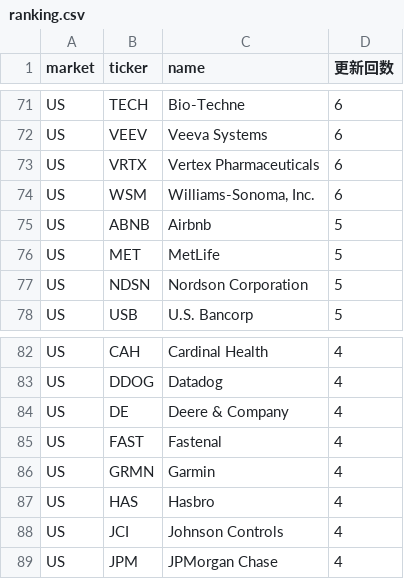
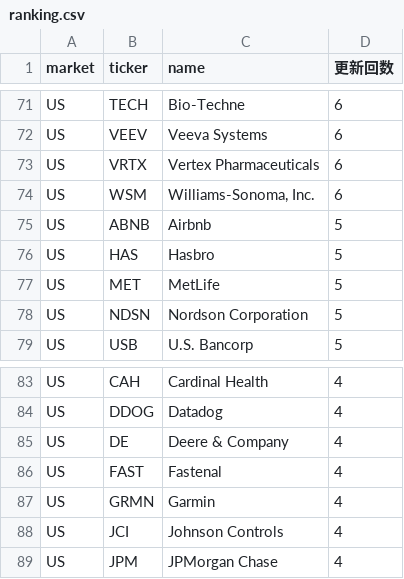
Before and after one commit to su402011-hash/high52-scanner, a CSV file: outputs/ranking.csv, drawn as a sheet; only a part is shown, gaps mark what is left out; removed rows and columns are numbered as before the commit, all else as after; the diff covers the shown part only; the diff names each change by its address in the sheet, - before the commit and + after, or states it on an @@ line.

```diff
--- a/outputs/ranking.csv
+++ b/outputs/ranking.csv
+row 76: US | HAS | Hasbro | 5
-row 87: US | HAS | Hasbro | 4
```
Also changed, not shown: 4 added rows, 4 removed rows and 1 edited cell elsewhere in this file, outputs/history.csv, 4 other files.
